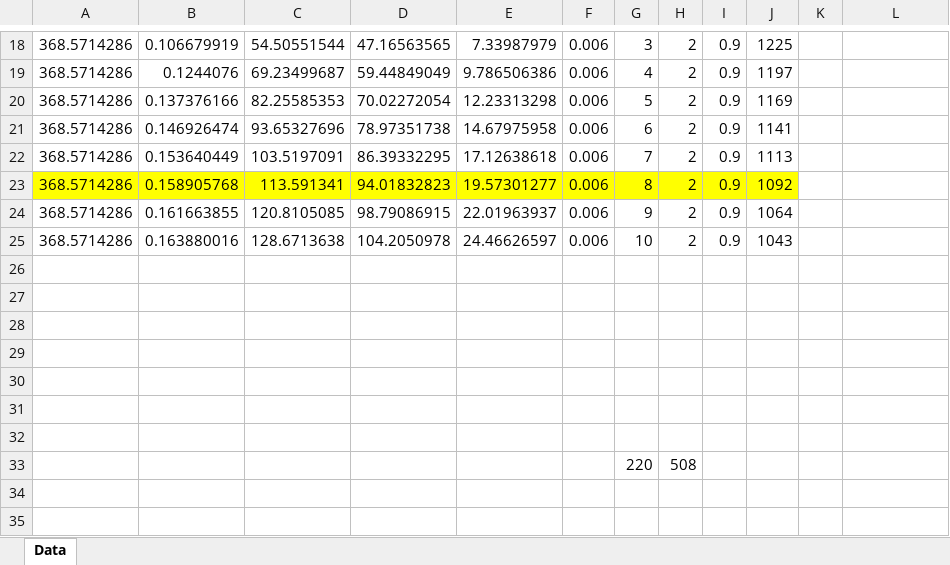
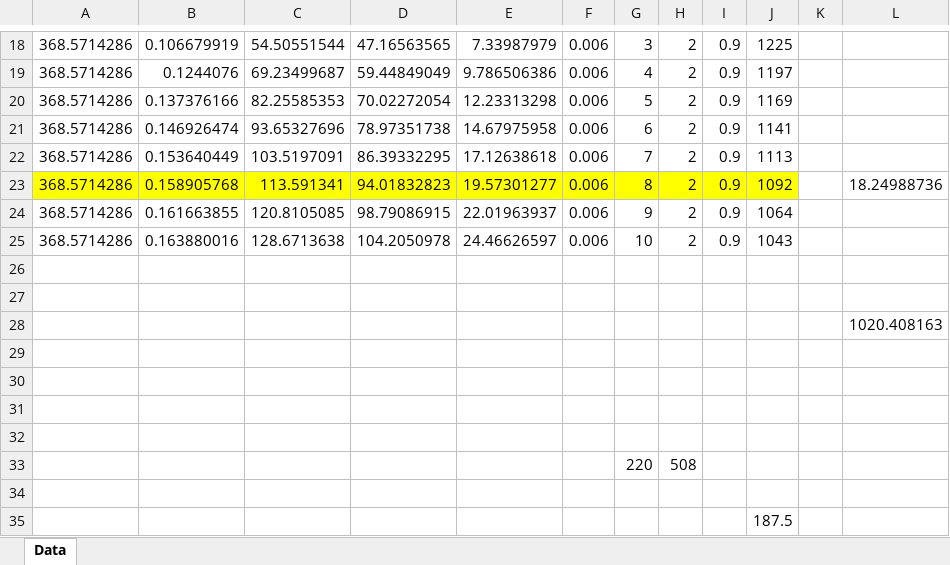
Before and after one commit to gfidelisp/Jupyter, an Excel workbook: Codemig/AMR_Model/HEx_Hot_Final.xlsx, sheet Data, drawn as a sheet; only a part is shown, gaps mark what is left out; values as stored, in another font and other column widths than the file's, no borders; the diff names each change by its address in the sheet, - before the commit and + after, or states it on an @@ line.

```diff
--- a/Codemig/AMR_Model/HEx_Hot_Final.xlsx (sheet Data)
+++ b/Codemig/AMR_Model/HEx_Hot_Final.xlsx (sheet Data)
-L23: (empty)
+L23: 18.24988736
-L28: (empty)
+L28: 1020.408163
+row 34: (empty)
+row 35:  |  |  |  |  |  |  |  |  | 187.5
```
Also changed, not shown: Codemig/AMR_Model/AMR_Inputs_2.xlsx, Codemig/System/Optimization_2.xlsx, 19 other files.
